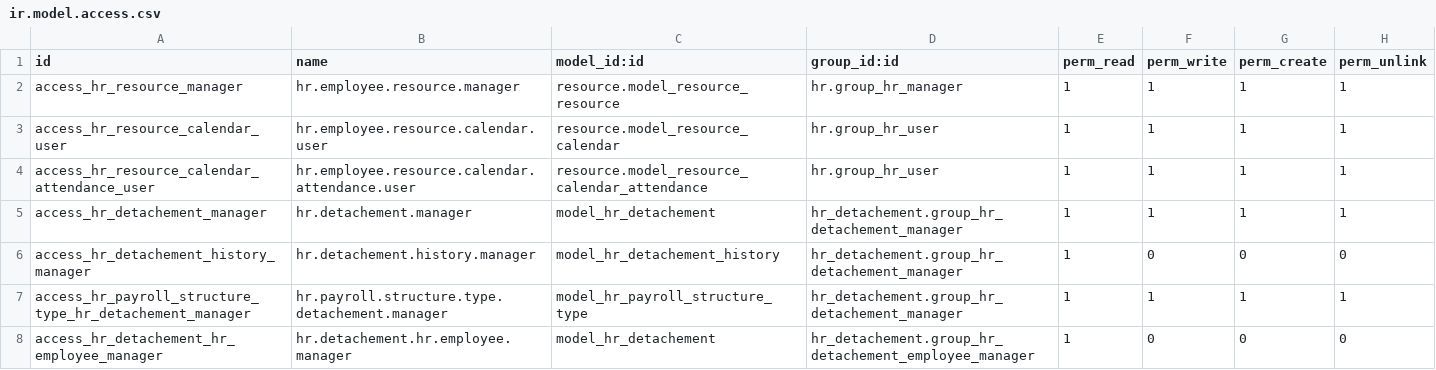
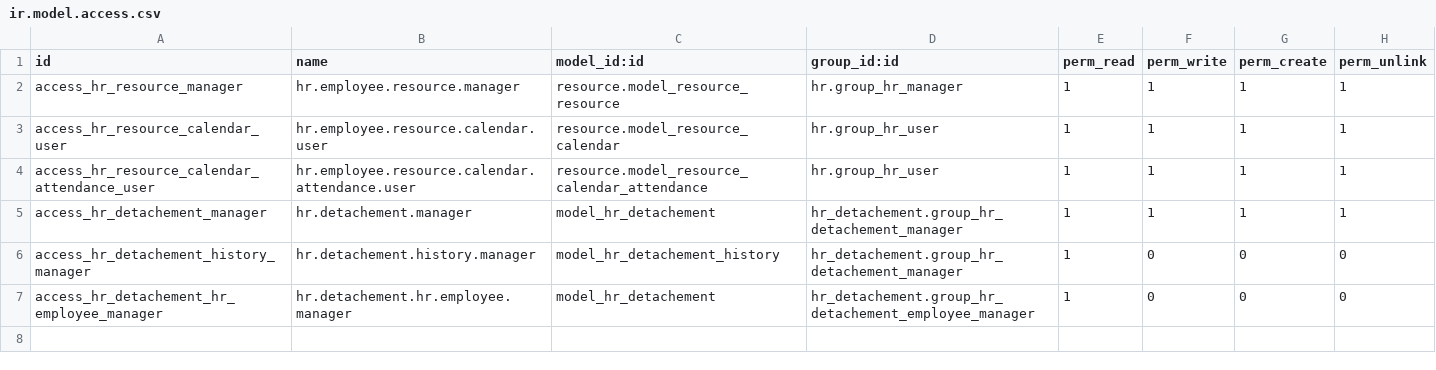
Before and after one commit to AjmiAmeur/odoo, a CSV file: addons/hr_detachement/security/ir.model.access.csv, drawn as a sheet; the diff names each change by its address in the sheet, - before the commit and + after, or states it on an @@ line.

Commit message:
refactor(hr_detachement): remove unused fields and improve view structure

```diff
--- a/addons/hr_detachement/security/ir.model.access.csv
+++ b/addons/hr_detachement/security/ir.model.access.csv
-row 7: access_hr_payroll_structure_type_hr_detachement_manager | hr.payroll.structure.type.detachement.manager | model_hr_payroll_structure_type | hr_detachement.group_hr_detachement_manager | 1 | 1 | 1 | 1
```
Also changed, not shown: 11 other files.
